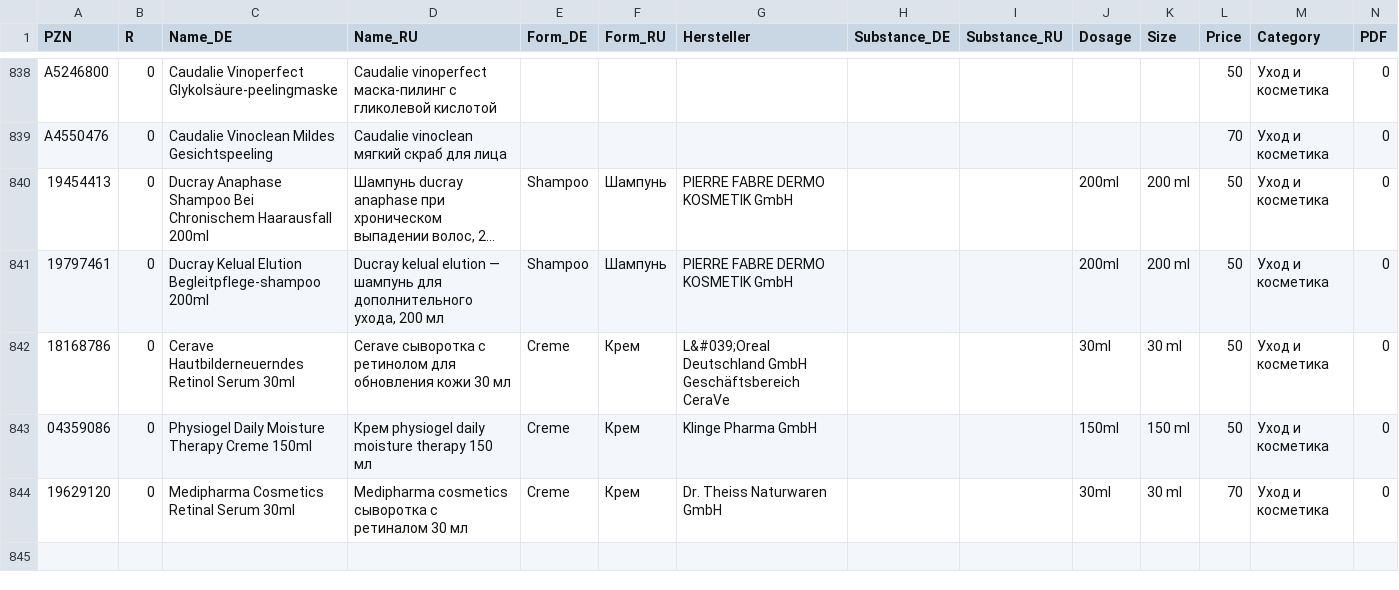
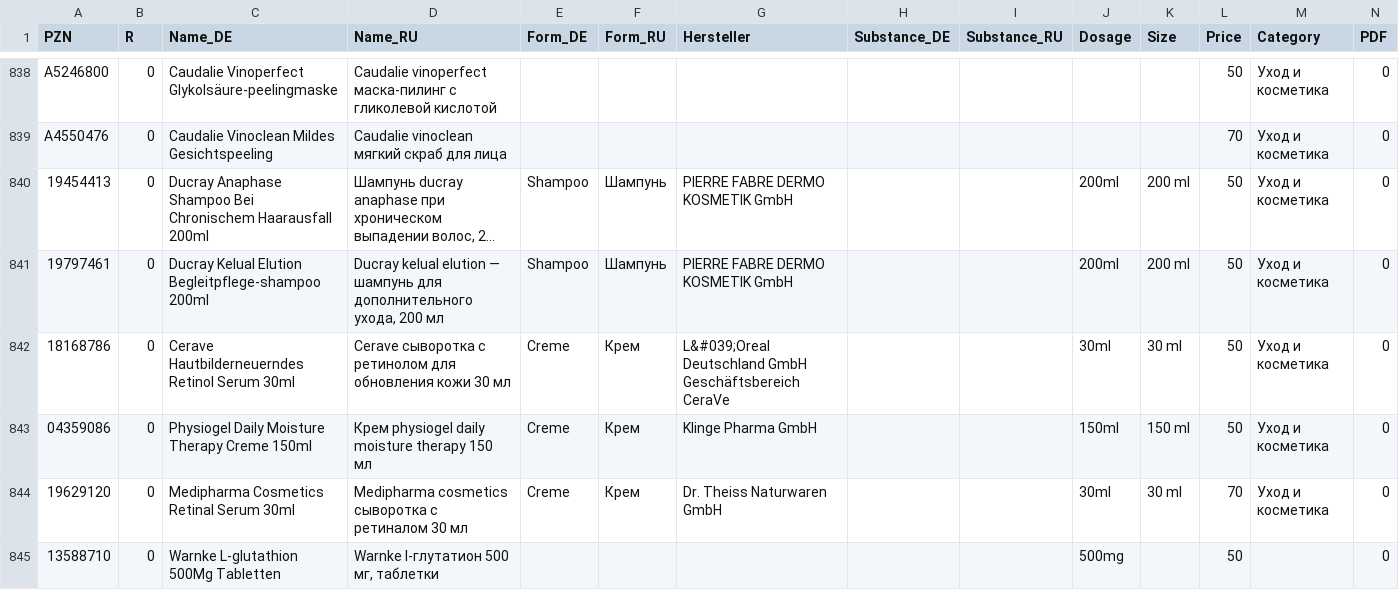
Before and after one commit to gxxmwolf-wq/catalog, a CSV file: db.csv, drawn as a sheet; only a part is shown, gaps mark what is left out; long unchanged cells end in …; the diff names each change by its address in the sheet, - before the commit and + after, or states it on an @@ line.

Commit message:
Обновление базы PZN (Диск + GitHub) 🚀

```diff
--- a/db.csv
+++ b/db.csv
+row 845: 13588710 | 0 | Warnke L-glutathion 500Mg Tabletten | Warnke l-глутатион 500 мг, таблетки |  |  |  |  |  | 500mg |  | 50 |  | 0
```
